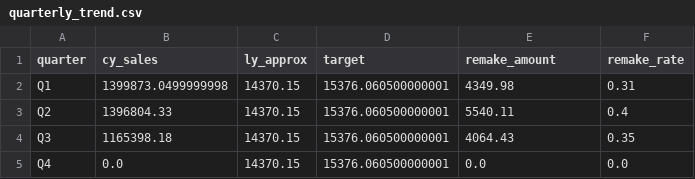
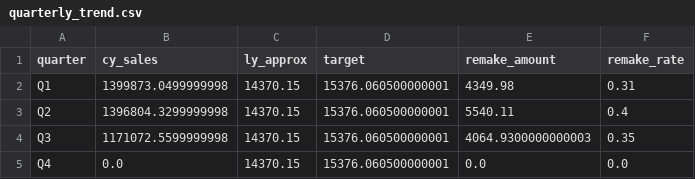
Before and after one commit to danulaszek-bit/artistic-dental-portal, a CSV file: cache/latest/quarterly_trend.csv, drawn as a sheet.

```diff
--- a/cache/latest/quarterly_trend.csv
+++ b/cache/latest/quarterly_trend.csv
@@ -2,4 +2,4 @@ quarter,cy_sales,ly_approx,target,remake_amount,remake_rate
 Q1,1399873.0499999998,14370.15,15376.060500000001,4349.98,0.31
-Q2,1396804.33,14370.15,15376.060500000001,5540.11,0.4
-Q3,1165398.18,14370.15,15376.060500000001,4064.43,0.35
+Q2,1396804.3299999998,14370.15,15376.060500000001,5540.11,0.4
+Q3,1171072.5599999998,14370.15,15376.060500000001,4064.9300000000003,0.35
 Q4,0.0,14370.15,15376.060500000001,0.0,0.0
```
Also changed, not shown: cache/latest/cases_logistics.csv, cache/latest/pareto_accounts.csv, 14 other files.
